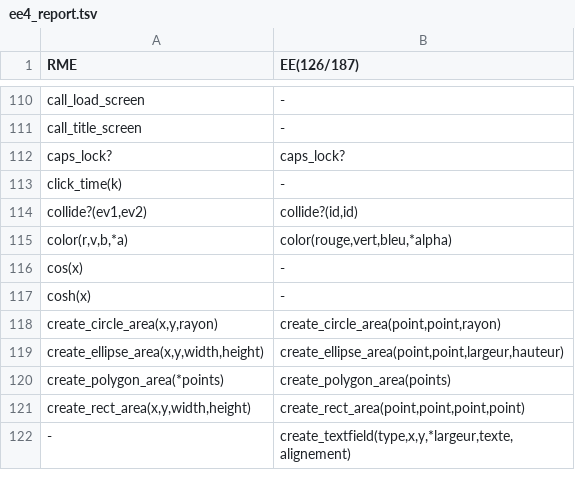
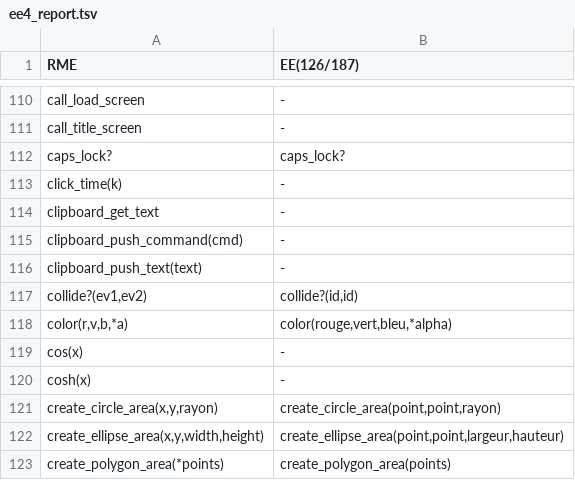
Before and after one commit to RMEx/RME, a TSV file: ee4_report.tsv, drawn as a sheet; only a part is shown, gaps mark what is left out; the shorter side is filled out with more unchanged rows; the diff names each change by its address in the sheet, - before the commit and + after, or states it on an @@ line.

Commit message:
Add clipboard commands

```diff
--- a/ee4_report.tsv
+++ b/ee4_report.tsv
+row 114: clipboard_get_text | -
+row 115: clipboard_push_command(cmd) | -
+row 116: clipboard_push_text(text) | -
```
Also changed, not shown: 12 other files.
